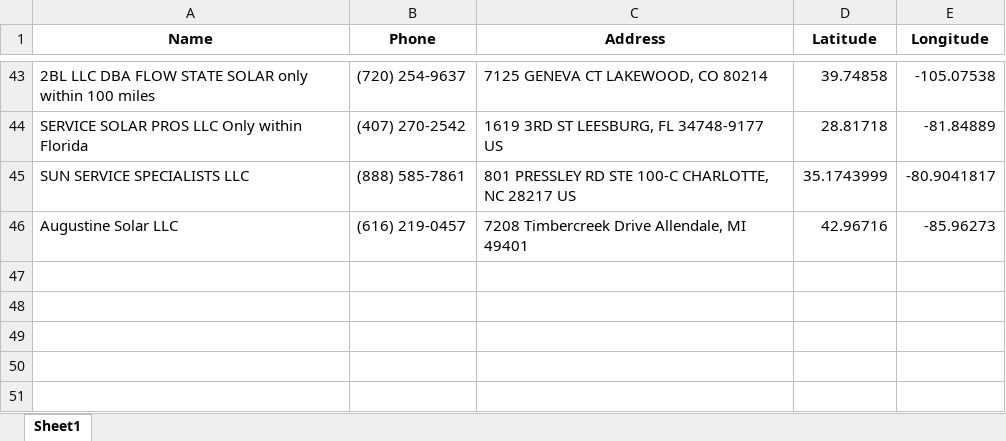
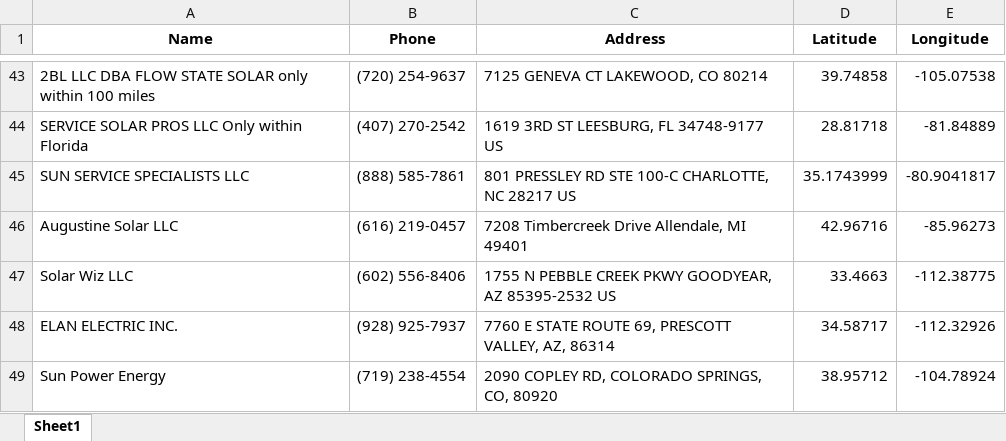
Before and after one commit to onuyonnu/closest-dealer-api, an Excel workbook: drive-time-locator/Backend/locations_with_coords.xlsx, sheet Sheet1, drawn as a sheet; only a part is shown, gaps mark what is left out; values as stored, in another font and other column widths than the file's, no borders; the diff names each change by its address in the sheet, - before the commit and + after, or states it on an @@ line.

```diff
--- a/drive-time-locator/Backend/locations_with_coords.xlsx (sheet Sheet1)
+++ b/drive-time-locator/Backend/locations_with_coords.xlsx (sheet Sheet1)
+row 47: Solar Wiz LLC | (602) 556-8406 | 1755 N PEBBLE CREEK PKWY GOODYEAR, AZ 85395-2532 US | 33.4663 | -112.38775
+row 48: ELAN ELECTRIC INC. | (928) 925-7937 | 7760 E STATE ROUTE 69, PRESCOTT VALLEY, AZ, 86314 | 34.58717 | -112.32926
+row 49: Sun Power Energy | (719) 238-4554 | 2090 COPLEY RD, COLORADO SPRINGS, CO, 80920 | 38.95712 | -104.78924
```
